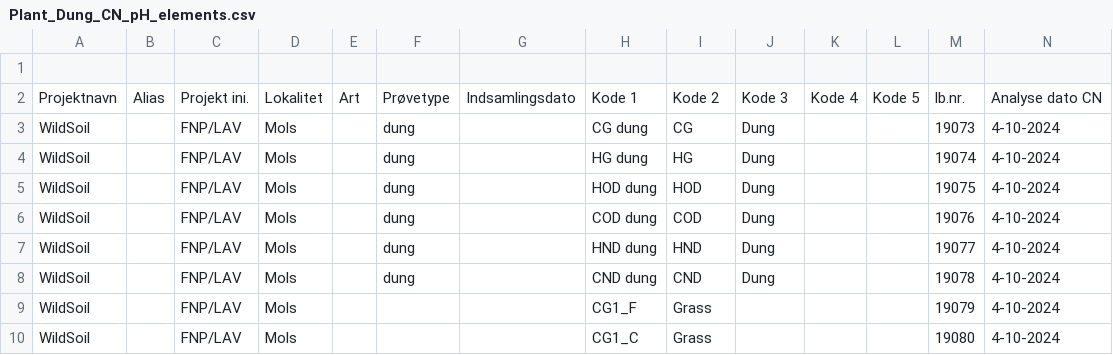
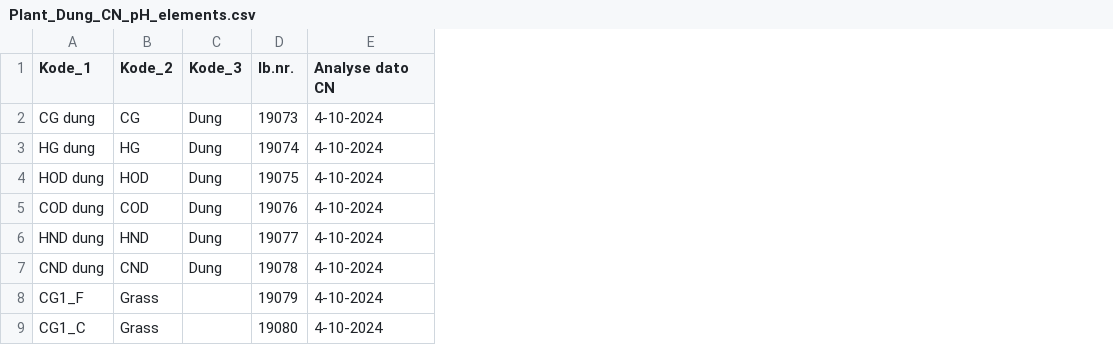
Before and after one commit to giadaleone99/WildSoil-Thesis, a CSV file: data/Plant_Dung_CN_pH_elements.csv, drawn as a sheet; only a part is shown; removed rows and columns are numbered as before the commit, all else as after; rows hold the shown columns only; the diff covers the shown part only; the diff names each change by its address in the sheet, - before the commit and + after, or states it on an @@ line.

Commit message:
importing data

```diff
--- a/data/Plant_Dung_CN_pH_elements.csv
+++ b/data/Plant_Dung_CN_pH_elements.csv
-column A, rows 3-10: all WildSoil
-column B, empty
-column C, rows 3-10: all FNP/LAV
-column D, rows 3-10: all Mols
-column E, empty
-column F, rows 3-8: all dung
-column G, empty
-column K, empty
-column L, empty
-A1: (empty)
+A1: Kode_1
-B1: (empty)
+B1: Kode_2
-C1: (empty)
+C1: Kode_3
-D1: (empty)
+D1: lb.nr.
-E1: (empty)
+E1: Analyse dato CN
-row 2: Projektnavn | Alias | Projekt ini. | Lokalitet | Art | Prøvetype | Indsamlingsdato | Kode 1 | Kode 2 | Kode 3 | Kode 4 | Kode 5 | lb.nr. | Analyse dato CN
```
Also changed, not shown: 6 edited cells elsewhere in this file, 1 other file.
